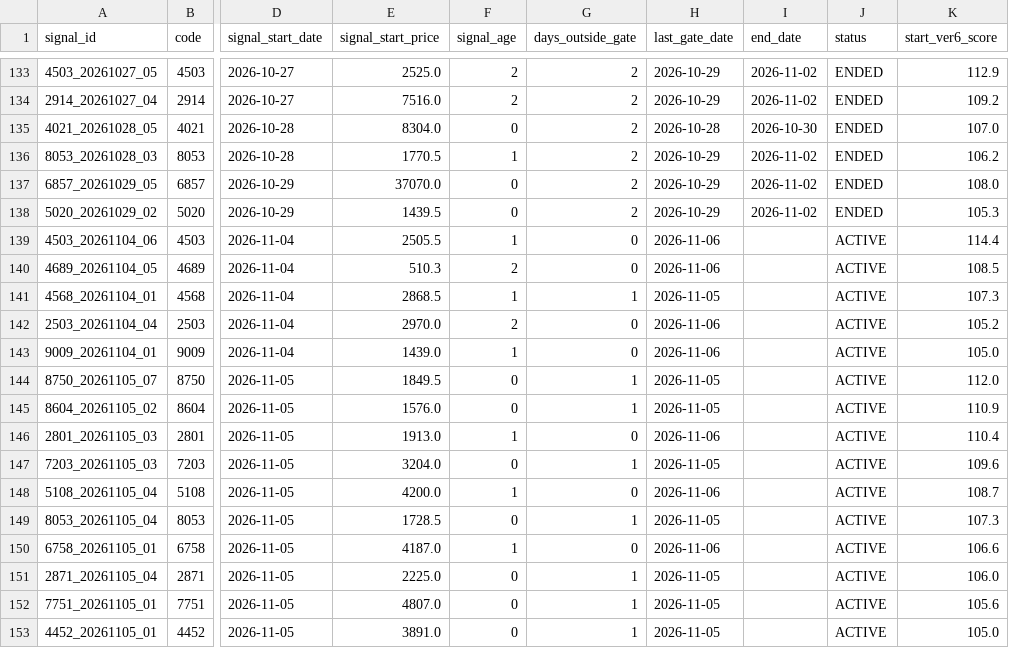
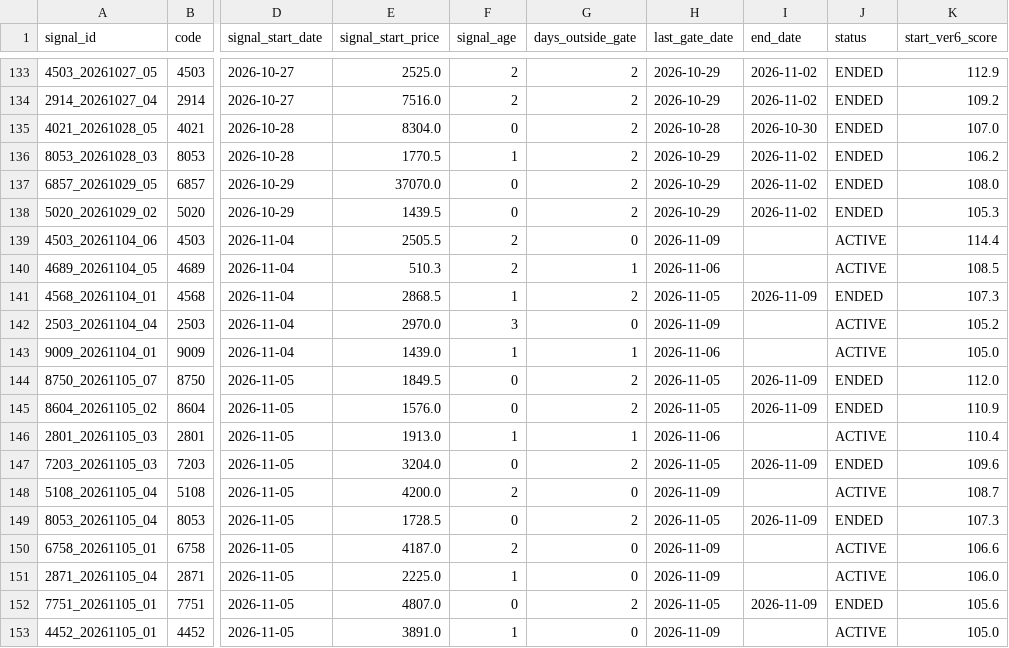
Before and after one commit to izumi7139-ai/nikkei225-line-bot, a CSV file: data/signal_master.csv, drawn as a sheet; only a part is shown, gaps mark what is left out; the diff covers the shown part only; the diff names each change by its address in the sheet, - before the commit and + after, or states it on an @@ line.

```diff
--- a/data/signal_master.csv
+++ b/data/signal_master.csv
-F139 (signal_age): 1
+F139 (signal_age): 2
-H139 (last_gate_date): 2026-11-06
+H139 (last_gate_date): 2026-11-09
-G140 (days_outside_gate): 0
+G140 (days_outside_gate): 1
-G141 (days_outside_gate): 1
+G141 (days_outside_gate): 2
-I141 (end_date): (empty)
+I141 (end_date): 2026-11-09
-J141 (status): ACTIVE
+J141 (status): ENDED
-F142 (signal_age): 2
+F142 (signal_age): 3
-H142 (last_gate_date): 2026-11-06
+H142 (last_gate_date): 2026-11-09
-G143 (days_outside_gate): 0
+G143 (days_outside_gate): 1
-G144:G145 (days_outside_gate): 1
+G144:G145 (days_outside_gate): 2
-I144:I145 (end_date): (empty)
+I144:I145 (end_date): 2026-11-09
-J144:J145 (status): ACTIVE
+J144:J145 (status): ENDED
-G146 (days_outside_gate): 0
+G146 (days_outside_gate): 1
-G147 (days_outside_gate): 1
+G147 (days_outside_gate): 2
-I147 (end_date): (empty)
+I147 (end_date): 2026-11-09
-J147 (status): ACTIVE
+J147 (status): ENDED
-F148 (signal_age): 1
+F148 (signal_age): 2
-H148 (last_gate_date): 2026-11-06
+H148 (last_gate_date): 2026-11-09
-G149 (days_outside_gate): 1
+G149 (days_outside_gate): 2
-I149 (end_date): (empty)
+I149 (end_date): 2026-11-09
-J149 (status): ACTIVE
+J149 (status): ENDED
-F150 (signal_age): 1
+F150 (signal_age): 2
-H150 (last_gate_date): 2026-11-06
+H150 (last_gate_date): 2026-11-09
-F151 (signal_age): 0
+F151 (signal_age): 1
-G151 (days_outside_gate): 1
+G151 (days_outside_gate): 0
-H151 (last_gate_date): 2026-11-05
+H151 (last_gate_date): 2026-11-09
-G152 (days_outside_gate): 1
+G152 (days_outside_gate): 2
-I152 (end_date): (empty)
+I152 (end_date): 2026-11-09
-J152 (status): ACTIVE
+J152 (status): ENDED
-F153 (signal_age): 0
+F153 (signal_age): 1
-G153 (days_outside_gate): 1
+G153 (days_outside_gate): 0
-H153 (last_gate_date): 2026-11-05
+H153 (last_gate_date): 2026-11-09
```
Also changed, not shown: 1 added row and 18 edited cells elsewhere in this file, data/performance_summary.csv, reports/monthly/performance_summary.csv, 4 other files.
